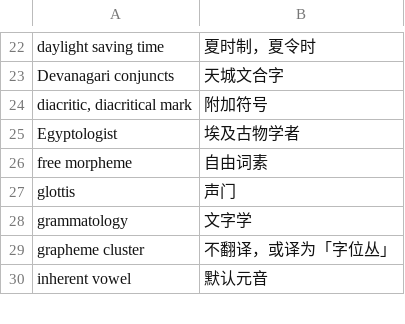
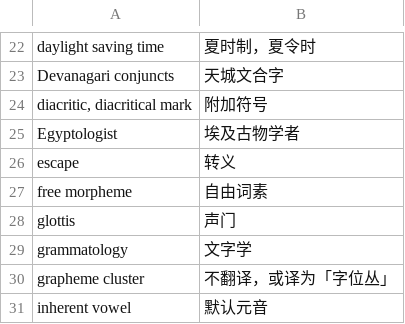
Before and after one commit to xfq/glossary, a CSV file: i18n/i18n.csv, drawn as a sheet; only a part is shown, gaps mark what is left out; the diff names each change by its address in the sheet, - before the commit and + after, or states it on an @@ line.

Commit message:
Add the term 'escape'

```diff
--- a/i18n/i18n.csv
+++ b/i18n/i18n.csv
+row 26: escape | 转义
```
Also changed, not shown: 1 other file.
